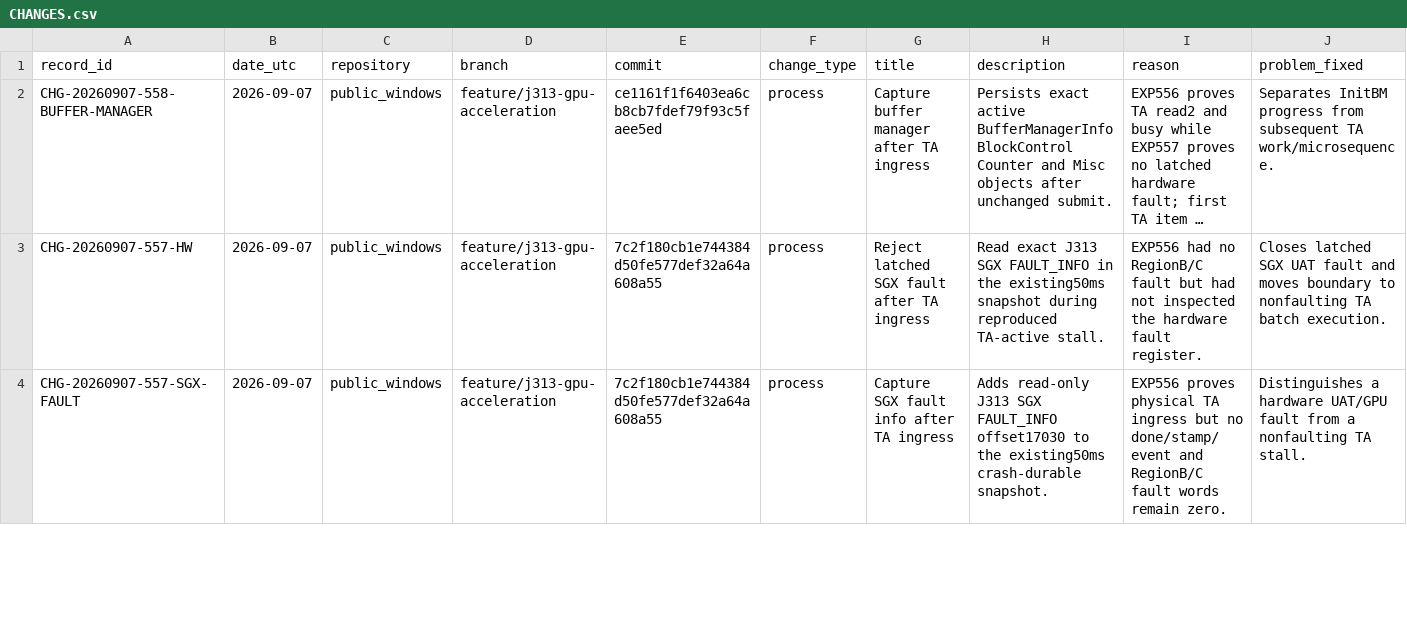
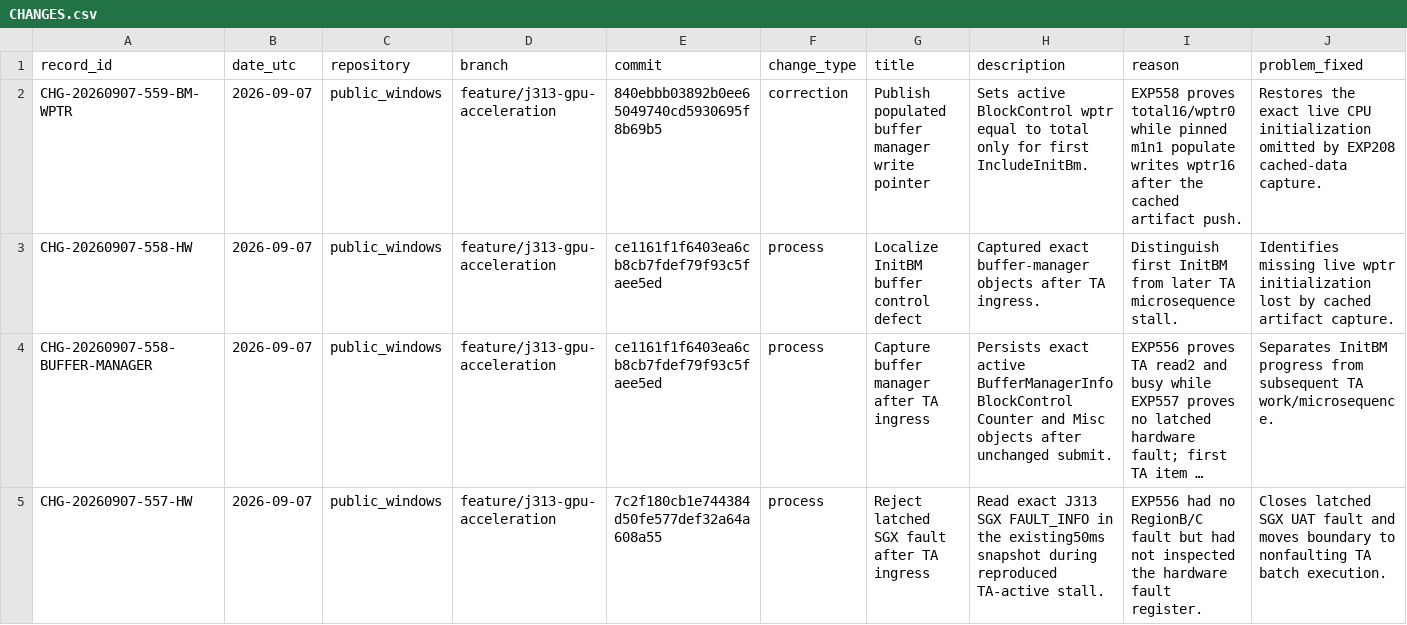
Before and after one commit to paulsmir/windows-on-m1, a CSV file: investigation/CHANGES.csv, drawn as a sheet; only a part is shown; the shorter side is filled out with more unchanged rows; long unchanged cells end in …; rows hold the shown columns only; the diff names each change by its address in the sheet, - before the commit and + after, or states it on an @@ line.

Commit message:
record EXP558 and buffer manager fix

```diff
--- a/investigation/CHANGES.csv
+++ b/investigation/CHANGES.csv
+row 2: CHG-20260907-559-BM-WPTR | 2026-09-07 | public_windows | feature/j313-gpu-acceleration | 840ebbb03892b0ee65049740cd5930695f8b69b5 | correction | Publish populated buffer manager write pointer | Sets active BlockControl wptr equal to total only for first IncludeInitBm. | EXP558 proves total16/wptr0 while pinned m1n1 populate writes wptr16 after the cached artifact push. | Restores the exact live CPU initialization omitted by EXP208 cached-data capture.
+row 3: CHG-20260907-558-HW | 2026-09-07 | public_windows | feature/j313-gpu-acceleration | ce1161f1f6403ea6cb8cb7fdef79f93c5faee5ed | process | Localize InitBM buffer control defect | Captured exact buffer-manager objects after TA ingress. | Distinguish first InitBM from later TA microsequence stall. | Identifies missing live wptr initialization lost by cached artifact capture.
```
Also changed, not shown: 2 other files.
